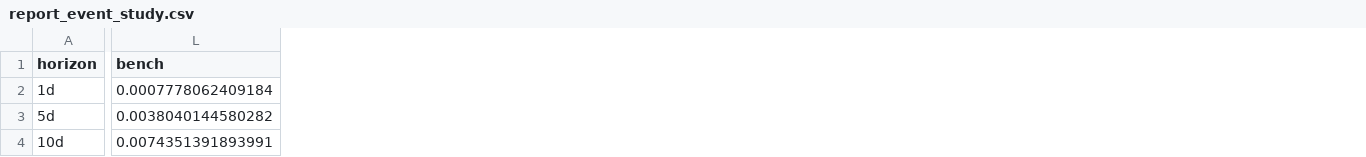
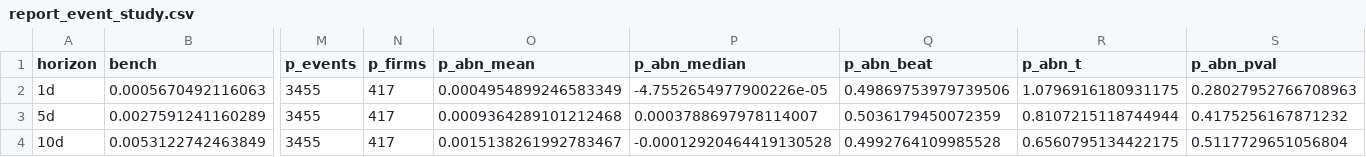
Before and after one commit to jmp1909/sec-inside-trading, a CSV file: data/report_event_study.csv, drawn as a sheet; only a part is shown, gaps mark what is left out; removed rows and columns are numbered as before the commit, all else as after; the diff covers the shown part only; the diff names each change by its address in the sheet, - before the commit and + after, or states it on an @@ line.

```diff
--- a/data/report_event_study.csv
+++ b/data/report_event_study.csv
+column B (bench), rows 2-4: 0.0005670492116063 | 0.0027591241160289 | 0.0053122742463849
-column L (bench), rows 2-4: 0.0007778062409184 | 0.0038040144580282 | 0.0074351391893991
+column M (p_events), rows 2-4: all 3455
+column N (p_firms), rows 2-4: all 417
+column O (p_abn_mean), rows 2-4: 0.0004954899246583349 | 0.0009364289101212468 | 0.0015138261992783467
+column P (p_abn_median), rows 2-4: -4.7552654977900226e-05 | 0.0003788697978114007 | -0.00012920464419130528
+column Q (p_abn_beat), rows 2-4: 0.49869753979739506 | 0.5036179450072359 | 0.4992764109985528
+column R (p_abn_t), rows 2-4: 1.0796916180931175 | 0.8107215118744944 | 0.6560795134422175
+column S (p_abn_pval), rows 2-4: 0.28027952766708963 | 0.4175256167871232 | 0.5117729651056804
```
Also changed, not shown: 14 added columns and 70 edited cells elsewhere in this file, data/equity_curve_best.csv, data/portfolio_backtest_signals.csv, 31 other files.
